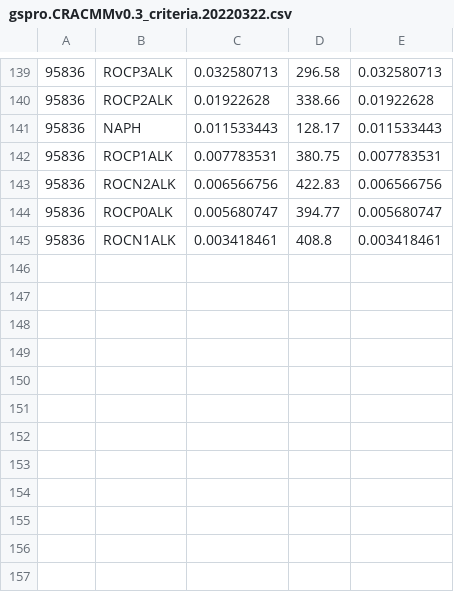
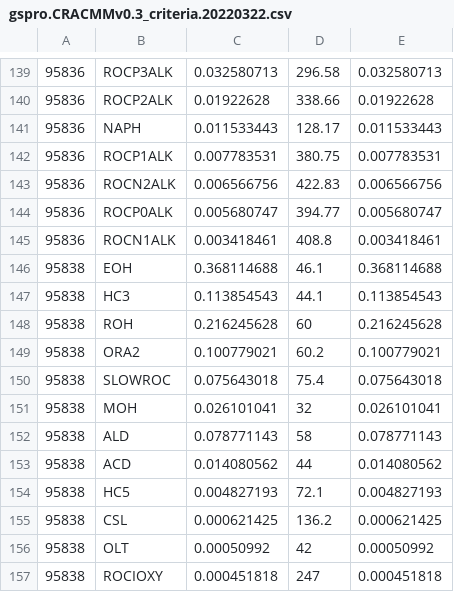
Before and after one commit to karlseltzer/ff10-2-grid, a CSV file: input/gspro.CRACMMv0.3_criteria.20220322.csv, drawn as a sheet; only a part is shown, gaps mark what is left out; the diff covers the shown part only; the diff names each change by its address in the sheet, - before the commit and + after, or states it on an @@ line.

```diff
--- a/input/gspro.CRACMMv0.3_criteria.20220322.csv
+++ b/input/gspro.CRACMMv0.3_criteria.20220322.csv
+row 146: 95838 | EOH | 0.368114688 | 46.1 | 0.368114688
+row 147: 95838 | HC3 | 0.113854543 | 44.1 | 0.113854543
+row 148: 95838 | ROH | 0.216245628 | 60 | 0.216245628
+row 149: 95838 | ORA2 | 0.100779021 | 60.2 | 0.100779021
+row 150: 95838 | SLOWROC | 0.075643018 | 75.4 | 0.075643018
+row 151: 95838 | MOH | 0.026101041 | 32 | 0.026101041
+row 152: 95838 | ALD | 0.078771143 | 58 | 0.078771143
+row 153: 95838 | ACD | 0.014080562 | 44 | 0.014080562
+row 154: 95838 | HC5 | 0.004827193 | 72.1 | 0.004827193
+row 155: 95838 | CSL | 0.000621425 | 136.2 | 0.000621425
+row 156: 95838 | OLT | 0.00050992 | 42 | 0.00050992
+row 157: 95838 | ROCIOXY | 0.000451818 | 247 | 0.000451818
```
Also changed, not shown: 48 edited cells elsewhere in this file, input/gspro.CB6r3_ae8_criteria.20220322.csv, input/monthly_allocation_profiles.csv, 3 other files.
